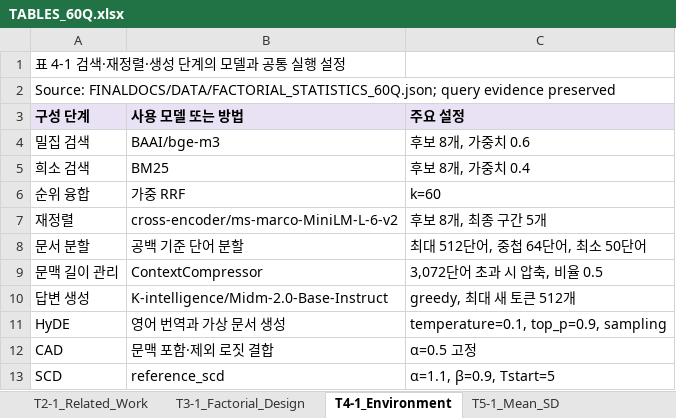
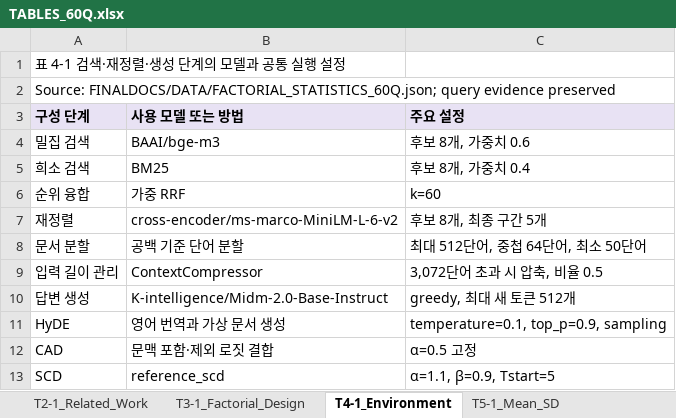
Before and after one commit to LxNx-Hn/M_RAG, an Excel workbook: FINALDOCS/TABLES/TABLES_60Q.xlsx, sheet T4-1_Environment, drawn as a sheet; values as stored, in another font and other column widths than the file's, no borders; the diff names each change by its address in the sheet, - before the commit and + after, or states it on an @@ line.

```diff
--- a/FINALDOCS/TABLES/TABLES_60Q.xlsx (sheet T4-1_Environment)
+++ b/FINALDOCS/TABLES/TABLES_60Q.xlsx (sheet T4-1_Environment)
-A9 (구성 단계): 문맥 길이 관리
+A9 (구성 단계): 입력 길이 관리
```
Also changed, not shown: sheet T2-1_Related_Work, sheet T5-1_Mean_SD, sheet Appendix_Quality_S0, sheet Appendix_Quality_S1, 20 other files.
